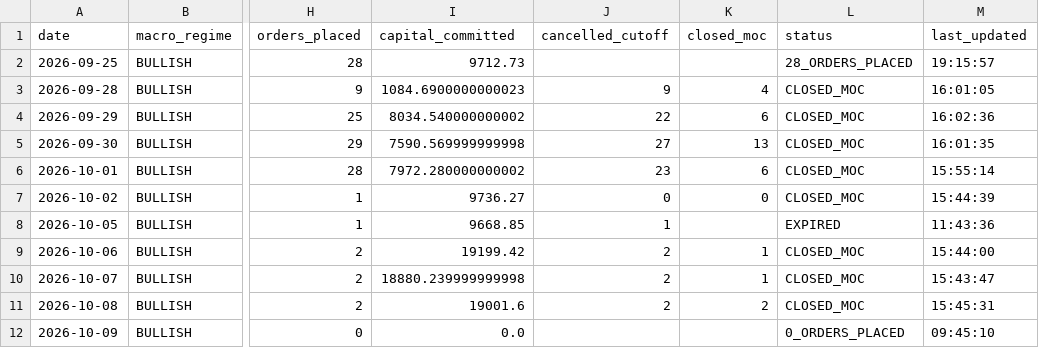
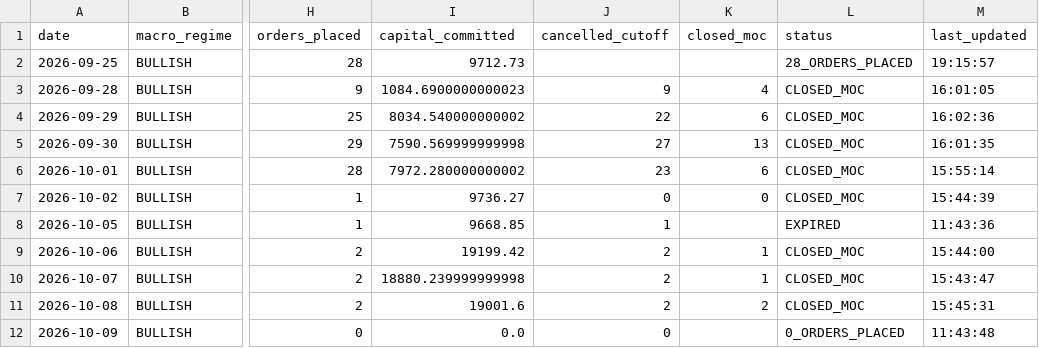
Before and after one commit to frankthetank-tech/alpaca-dual-regime-daytrader, a CSV file: data/audit/daily_summary.csv, drawn as a sheet; only a part is shown, gaps mark what is left out; the diff names each change by its address in the sheet, - before the commit and + after, or states it on an @@ line.

Commit message:
Auto-update Strategy #3 audit logs and state [skip ci]

```diff
--- a/data/audit/daily_summary.csv
+++ b/data/audit/daily_summary.csv
-J12 (cancelled_cutoff): (empty)
+J12 (cancelled_cutoff): 0
-M12 (last_updated): 09:45:10
+M12 (last_updated): 11:43:48
```
Also changed, not shown: 1 other file.
